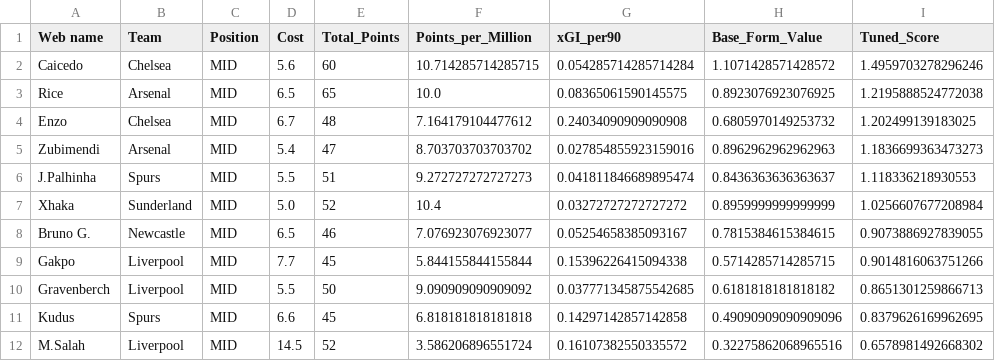
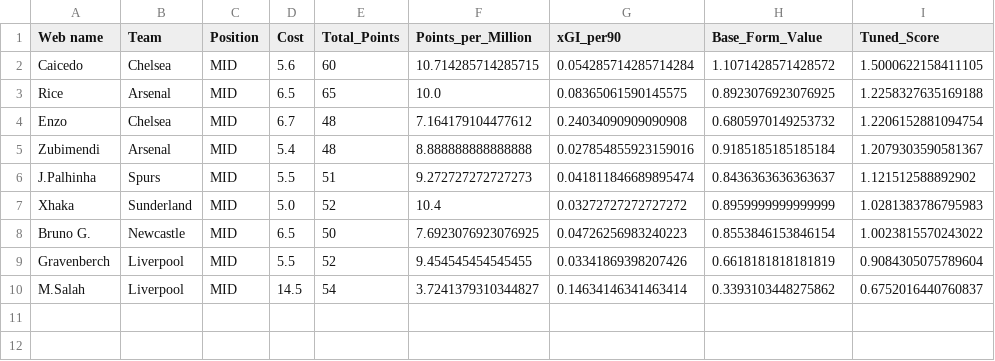
Before and after one commit to Dante777bm/fpl-data-collector, a CSV file: FPL_Data_2025-26/Insights/best_team_midfielders.csv, drawn as a sheet.

```diff
--- a/FPL_Data_2025-26/Insights/best_team_midfielders.csv
+++ b/FPL_Data_2025-26/Insights/best_team_midfielders.csv
@@ -1,12 +1,10 @@
 Web name,Team,Position,Cost,Total_Points,Points_per_Million,xGI_per90,Base_Form_Value,Tuned_Score
-Caicedo,Chelsea,MID,5.6,60,10.714285714285715,0.054285714285714284,1.1071428571428572,1.4959703278296246
-Rice,Arsenal,MID,6.5,65,10.0,0.08365061590145575,0.8923076923076925,1.2195888524772038
-Enzo,Chelsea,MID,6.7,48,7.164179104477612,0.24034090909090908,0.6805970149253732,1.202499139183025
-Zubimendi,Arsenal,MID,5.4,47,8.703703703703702,0.027854855923159016,0.8962962962962963,1.1836699363473273
-J.Palhinha,Spurs,MID,5.5,51,9.272727272727273,0.041811846689895474,0.8436363636363637,1.118336218930553
-Xhaka,Sunderland,MID,5.0,52,10.4,0.03272727272727272,0.8959999999999999,1.0256607677208984
-Bruno G.,Newcastle,MID,6.5,46,7.076923076923077,0.05254658385093167,0.7815384615384615,0.9073886927839055
-Gakpo,Liverpool,MID,7.7,45,5.844155844155844,0.15396226415094338,0.5714285714285715,0.9014816063751266
-Gravenberch,Liverpool,MID,5.5,50,9.090909090909092,0.037771345875542685,0.6181818181818182,0.8651301259866713
-Kudus,Spurs,MID,6.6,45,6.818181818181818,0.14297142857142858,0.49090909090909096,0.8379626169962695
-M.Salah,Liverpool,MID,14.5,52,3.586206896551724,0.16107382550335572,0.32275862068965516,0.6578981492668302
+Caicedo,Chelsea,MID,5.6,60,10.714285714285715,0.054285714285714284,1.1071428571428572,1.5000622158411105
+Rice,Arsenal,MID,6.5,65,10.0,0.08365061590145575,0.8923076923076925,1.2258327635169188
+Enzo,Chelsea,MID,6.7,48,7.164179104477612,0.24034090909090908,0.6805970149253732,1.2206152881094754
+Zubimendi,Arsenal,MID,5.4,48,8.888888888888888,0.027854855923159016,0.9185185185185184,1.2079303590581367
+J.Palhinha,Spurs,MID,5.5,51,9.272727272727273,0.041811846689895474,0.8436363636363637,1.121512588892902
+Xhaka,Sunderland,MID,5.0,52,10.4,0.03272727272727272,0.8959999999999999,1.0281383786795983
+Bruno G.,Newcastle,MID,6.5,50,7.6923076923076925,0.04726256983240223,0.8553846153846154,1.0023815570243022
+Gravenberch,Liverpool,MID,5.5,52,9.454545454545455,0.03341869398207426,0.6618181818181819,0.9084305075789604
+M.Salah,Liverpool,MID,14.5,54,3.7241379310344827,0.14634146341463414,0.3393103448275862,0.6752016440760837
```
Also changed, not shown: FPL_Data_2025-26/FPL_Data_GW_11.csv, FPL_Data_2025-26/Insights/best_team_defenders.csv, 7 other files.
